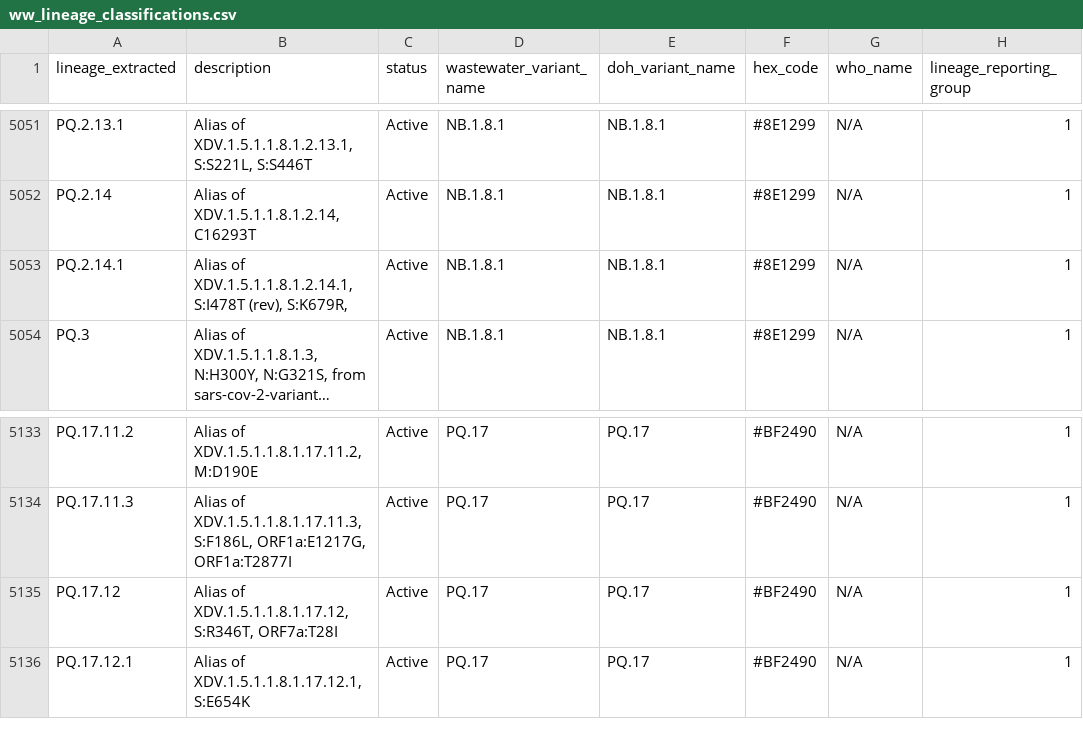
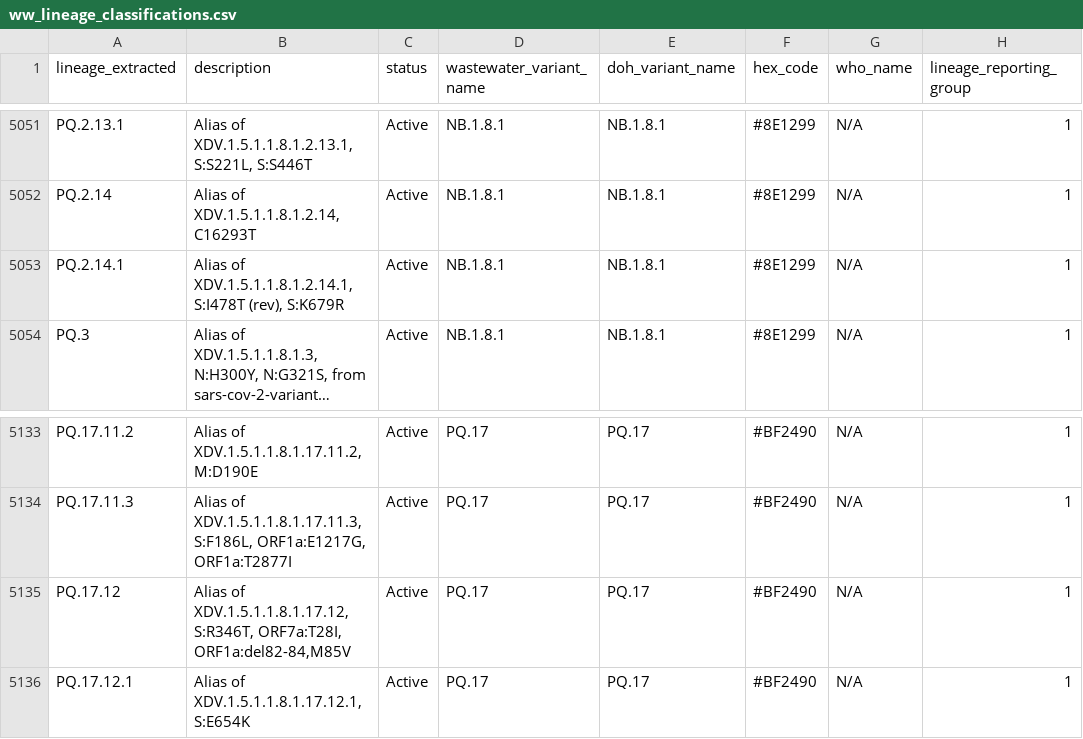
Before and after one commit to NW-PaGe/lineage_classifications, a CSV file: data/ww_lineage_classifications.csv, drawn as a sheet; only a part is shown, gaps mark what is left out; long unchanged cells end in …; the diff covers the shown part only; the diff names each change by its address in the sheet, - before the commit and + after, or states it on an @@ line.

```diff
--- a/data/ww_lineage_classifications.csv
+++ b/data/ww_lineage_classifications.csv
-B5053 (description): …S:I478T (rev), S:K679R,
+B5053 (description): …S:I478T (rev), S:K679R
-B5135 (description): …XDV.1.5.1.1.8.1.17.12, S:R346T, ORF7a:T28I
+B5135 (description): …XDV.1.5.1.1.8.1.17.12, S:R346T, ORF7a:T28I, ORF1a:del82-84,M85V
```
Also changed, not shown: 1 added row and 9 edited cells elsewhere in this file, data/lineage_classifications.csv.
